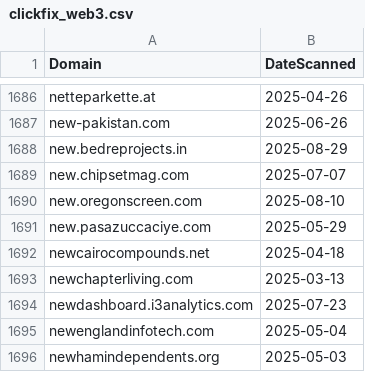
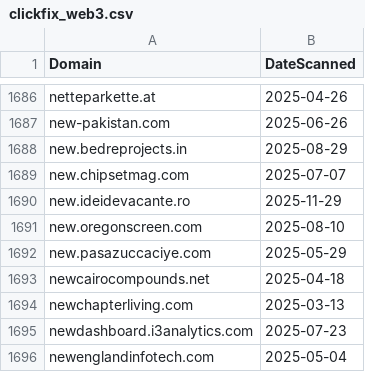
Before and after one commit to dbertho/ioc, a CSV file: clickfix_web3.csv, drawn as a sheet; only a part is shown, gaps mark what is left out; the shorter side is filled out with more unchanged rows.

Commit message:
Update ClickFix Web3 IOC list

```diff
--- a/clickfix_web3.csv
+++ b/clickfix_web3.csv
@@ -1689,2 +1689,3 @@ new.bedreprojects.in,2025-08-29
 new.chipsetmag.com,2025-07-07
+new.ideidevacante.ro,2025-11-29
 new.oregonscreen.com,2025-08-10
```
